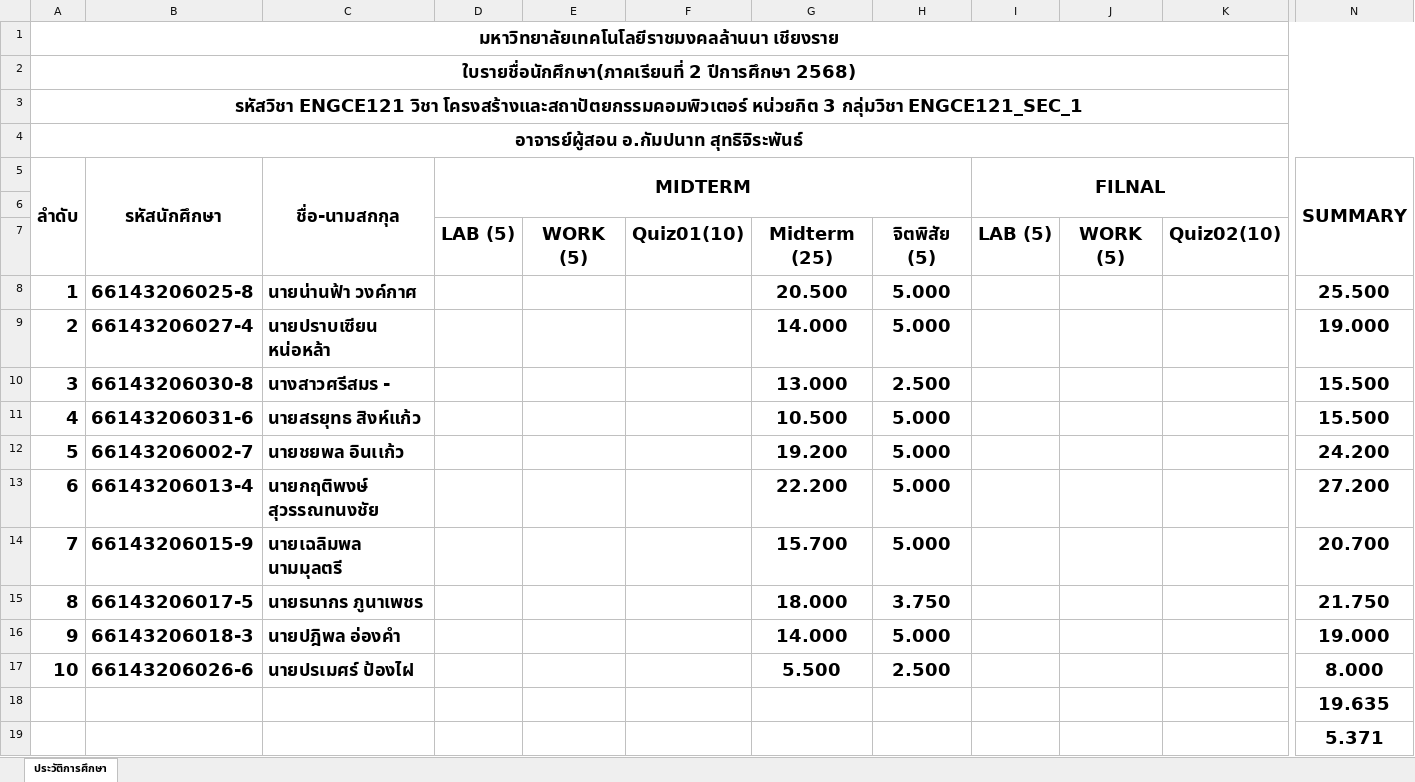
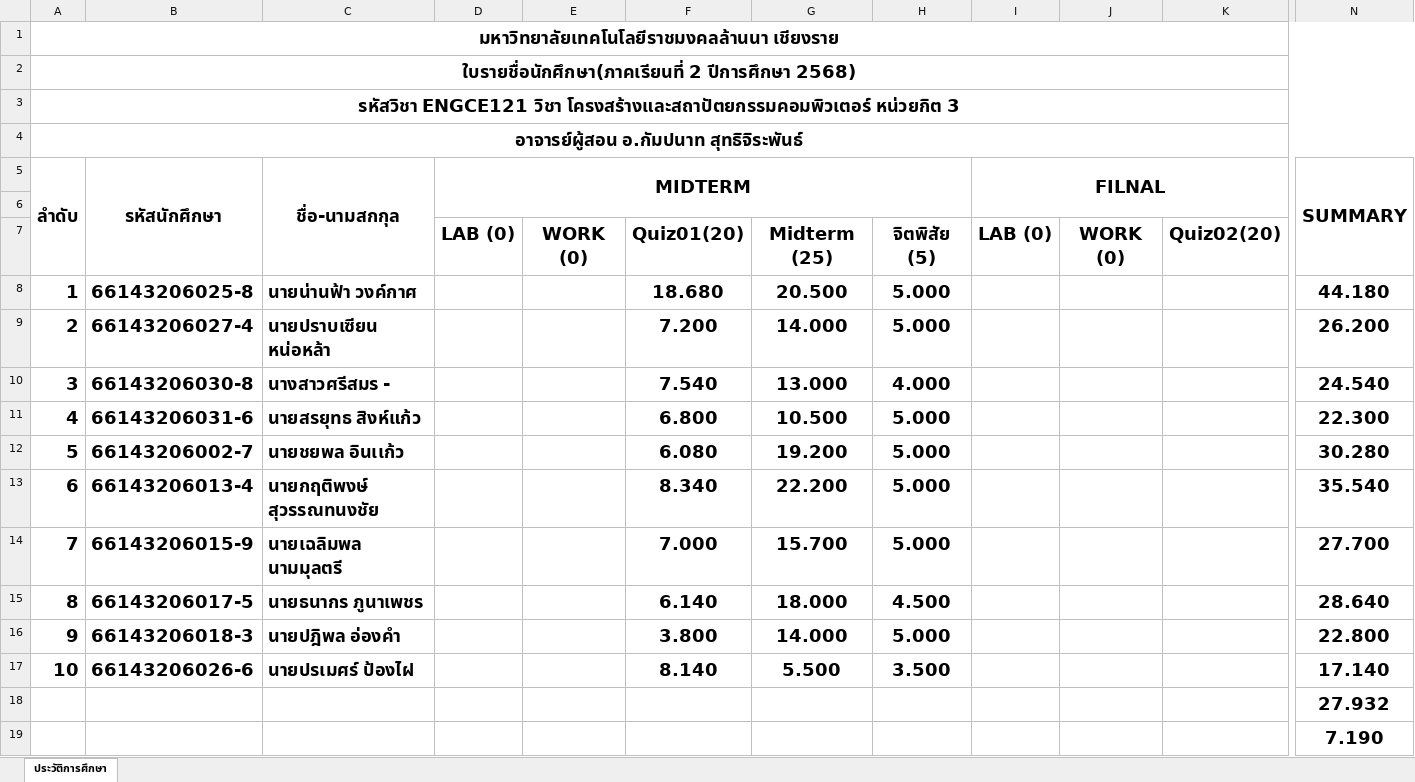
Before and after one commit to KungLobster69/WORK, an Excel workbook: RMUTL_WORK/Teaching work/2025/เทอม_02/ENGCE405_Introduction to Deep Learning/SCORE_405.xlsx, sheet ประวัติการศึกษา, drawn as a sheet; only a part is shown, gaps mark what is left out; values as stored, in another font and other column widths than the file's, no borders; the diff names each change by its address in the sheet, - before the commit and + after, or states it on an @@ line.

Commit message:
Update SCORE_405.xlsx

```diff
--- a/RMUTL_WORK/Teaching work/2025/เทอม_02/ENGCE405_Introduction to Deep Learning/SCORE_405.xlsx (sheet ประวัติการศึกษา)
+++ b/RMUTL_WORK/Teaching work/2025/เทอม_02/ENGCE405_Introduction to Deep Learning/SCORE_405.xlsx (sheet ประวัติการศึกษา)
-A3 (ลำดับ): …หน่วยกิต 3 กลุ่มวิชา ENGCE121_SEC_1
+A3 (ลำดับ): …หน่วยกิต 3
-D7 (MIDTERM): LAB (5)
+D7 (MIDTERM): LAB (0)
-E7: WORK (5)
+E7: WORK (0)
-F7: Quiz01(10)
+F7: Quiz01(20)
-I7 (FILNAL): LAB (5)
+I7 (FILNAL): LAB (0)
-J7: WORK (5)
+J7: WORK (0)
-K7: Quiz02(10)
+K7: Quiz02(20)
-F8: (empty)
+F8: 18.680
-N8 (SUMMARY): 25.500
+N8 (SUMMARY): 44.180
-F9: (empty)
+F9: 7.200
-N9 (SUMMARY): 19.000
+N9 (SUMMARY): 26.200
-F10: (empty)
+F10: 7.540
-H10: 2.500
+H10: 4.000
-N10 (SUMMARY): 15.500
+N10 (SUMMARY): 24.540
-F11: (empty)
+F11: 6.800
-N11 (SUMMARY): 15.500
+N11 (SUMMARY): 22.300
-F12: (empty)
+F12: 6.080
-N12 (SUMMARY): 24.200
+N12 (SUMMARY): 30.280
-F13: (empty)
+F13: 8.340
-N13 (SUMMARY): 27.200
+N13 (SUMMARY): 35.540
-F14: (empty)
+F14: 7.000
-N14 (SUMMARY): 20.700
+N14 (SUMMARY): 27.700
-F15: (empty)
+F15: 6.140
-H15: 3.750
+H15: 4.500
-N15 (SUMMARY): 21.750
+N15 (SUMMARY): 28.640
-F16: (empty)
+F16: 3.800
-N16 (SUMMARY): 19.000
+N16 (SUMMARY): 22.800
-F17: (empty)
+F17: 8.140
-H17: 2.500
+H17: 3.500
-N17 (SUMMARY): 8.000
+N17 (SUMMARY): 17.140
-N18 (SUMMARY): 19.635
+N18 (SUMMARY): 27.932
-N19 (SUMMARY): 5.371
+N19 (SUMMARY): 7.190
```
